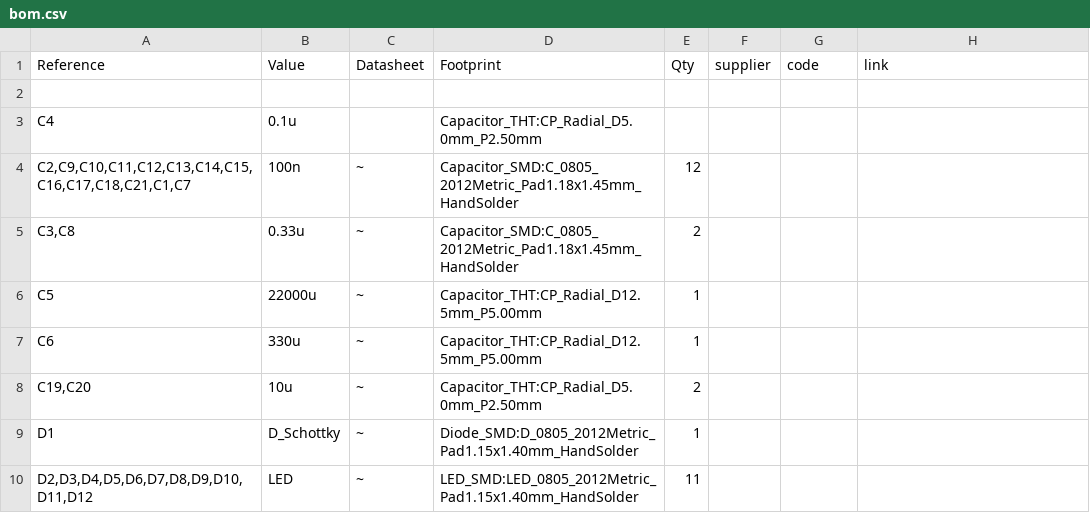
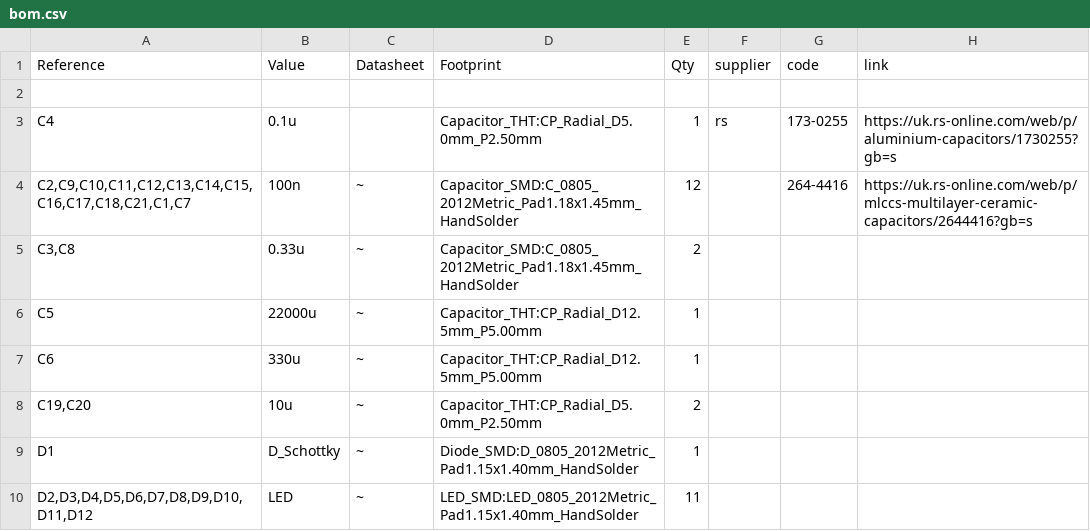
Before and after one commit to triflicacid/remote-submersible, a CSV file: schematics/on-board-controller-2/bom.csv, drawn as a sheet; only a part is shown.

Commit message:
changed footprint for electrolytic capacitors

```diff
--- a/schematics/on-board-controller-2/bom.csv
+++ b/schematics/on-board-controller-2/bom.csv
@@ -2,4 +2,4 @@ Reference,Value,Datasheet,Footprint,Qty,supplier,code,link
 ,,,,,,,
-C4,0.1u,,Capacitor_THT:CP_Radial_D5.0mm_P2.50mm,,,,
-"C2,C9,C10,C11,C12,C13,C14,C15,C16,C17,C18,C21,C1,C7",100n,~,Capacitor_SMD:C_0805_2012Metric_Pad1.18x1.45mm_HandSolder,12,,,
+C4,0.1u,,Capacitor_THT:CP_Radial_D5.0mm_P2.50mm,1,rs,173-0255,https://uk.rs-online.com/web/p/aluminium-capacitors/1730255?gb=s
+"C2,C9,C10,C11,C12,C13,C14,C15,C16,C17,C18,C21,C1,C7",100n,~,Capacitor_SMD:C_0805_2012Metric_Pad1.18x1.45mm_HandSolder,12,,264-4416,https://uk.rs-online.com/web/p/mlccs-multilayer-ceramic-capacitors/2644416?gb=s
 "C3,C8",0.33u,~,Capacitor_SMD:C_0805_2012Metric_Pad1.18x1.45mm_HandSolder,2,,,
```
Also changed, not shown: 1 other file.
